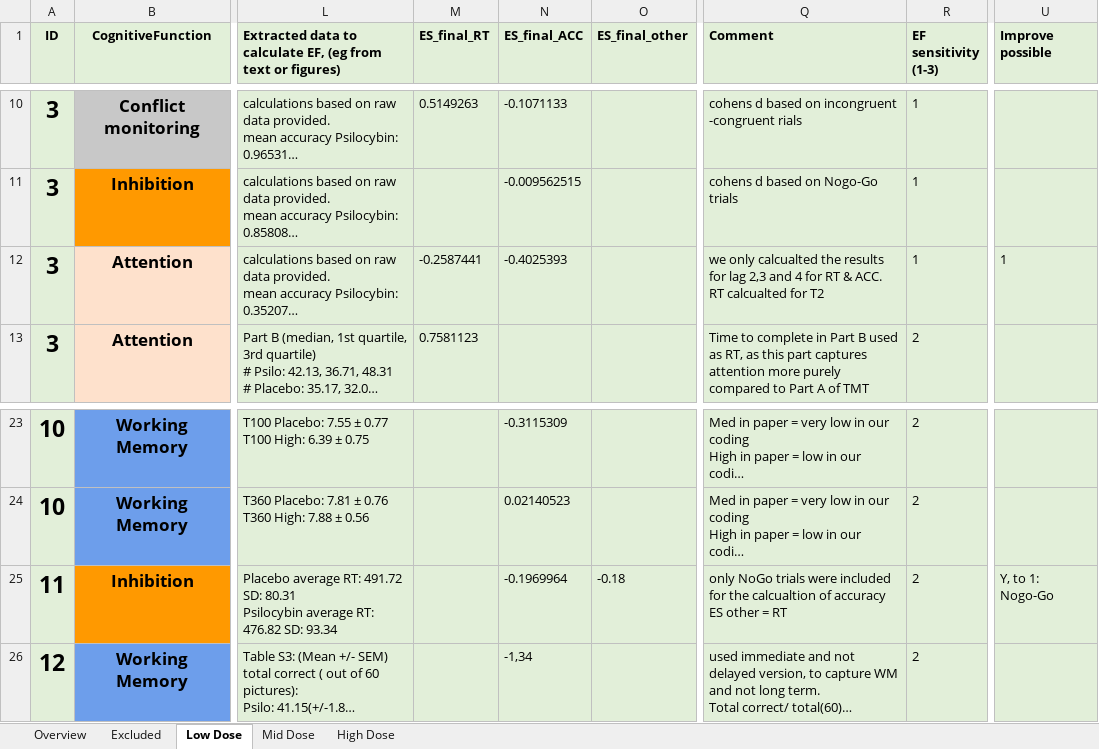
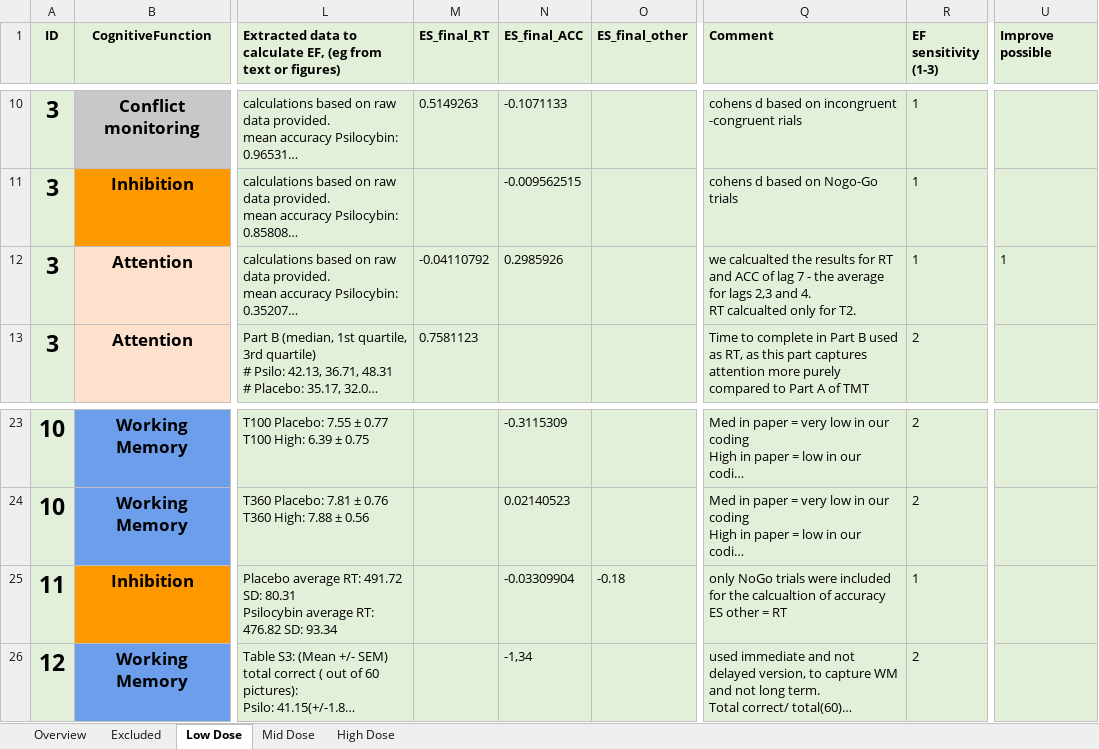
Before and after one commit to Parssayousefi/MetaAnalysis-Psilo-Cognition, an Excel workbook: Overview_Studies.xlsx, sheet Low Dose, drawn as a sheet; only a part is shown, gaps mark what is left out; long unchanged cells end in …; values as stored, in another font and other column widths than the file's, no borders; conditional formats not drawn; ↵ is a line break in a cell; the diff names each change by its address in the sheet, - before the commit and + after, or states it on an @@ line.

```diff
--- a/Overview_Studies.xlsx (sheet Low Dose)
+++ b/Overview_Studies.xlsx (sheet Low Dose)
-M12 (ES_final_RT): -0.2587441
+M12 (ES_final_RT): -0.04110792
-N12 (ES_final_ACC): -0.4025393
+N12 (ES_final_ACC): 0.2985926
-Q12 (Comment): we only calcualted the results for lag 2,3 and 4 for RT & ACC. ↵ RT calcualted for T2
+Q12 (Comment): we calcualted the results for RT and ACC of lag 7 - the average for lags 2,3 and 4. ↵ RT calcualted only for T2.
-N25 (ES_final_ACC): -0.1969964
+N25 (ES_final_ACC): -0.03309904
-R25 (EF sensitivity (1-3)): 2
+R25 (EF sensitivity (1-3)): 1
-U25 (Improve possible): Y, to 1: Nogo-Go
+U25 (Improve possible): (empty)
```
Also changed, not shown: sheet Overview, 2 other files.
